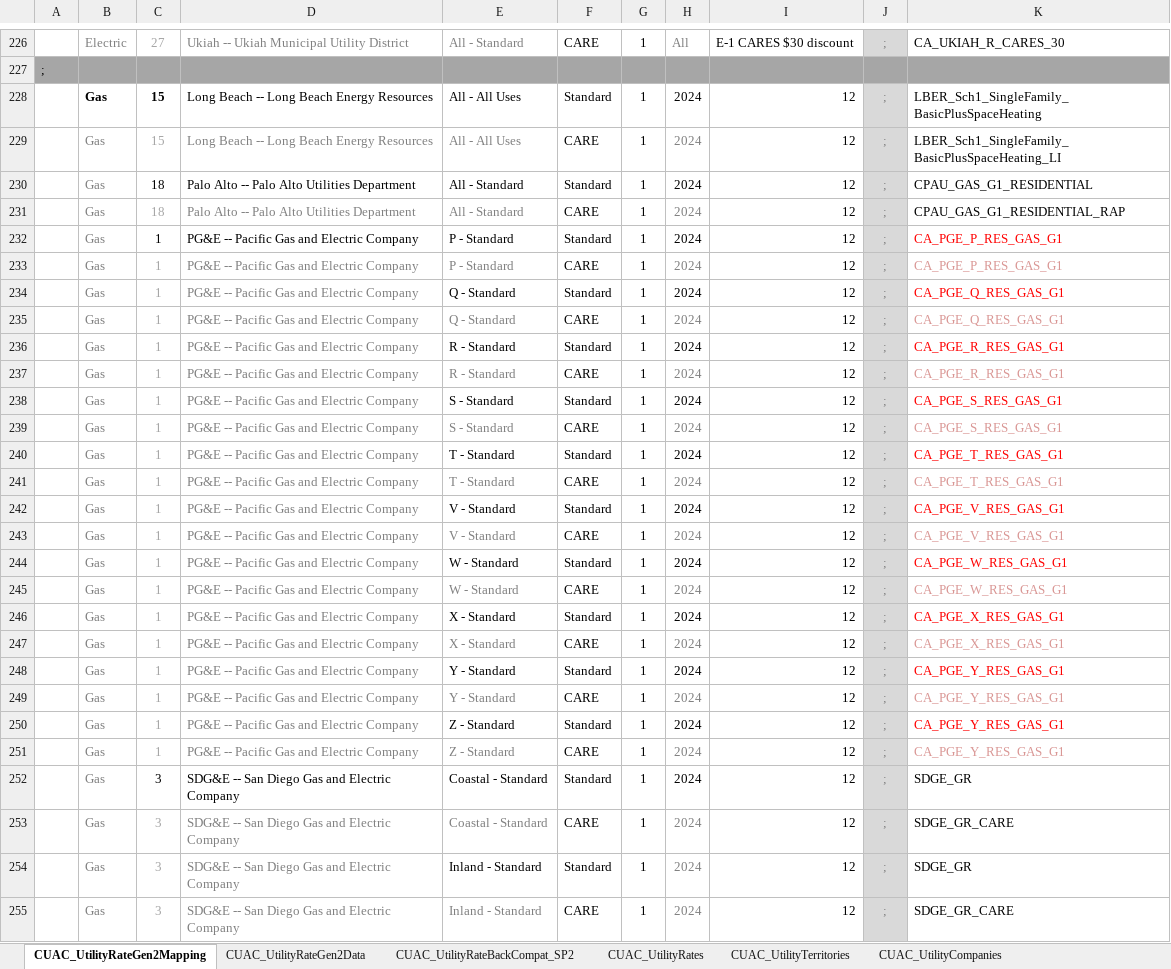
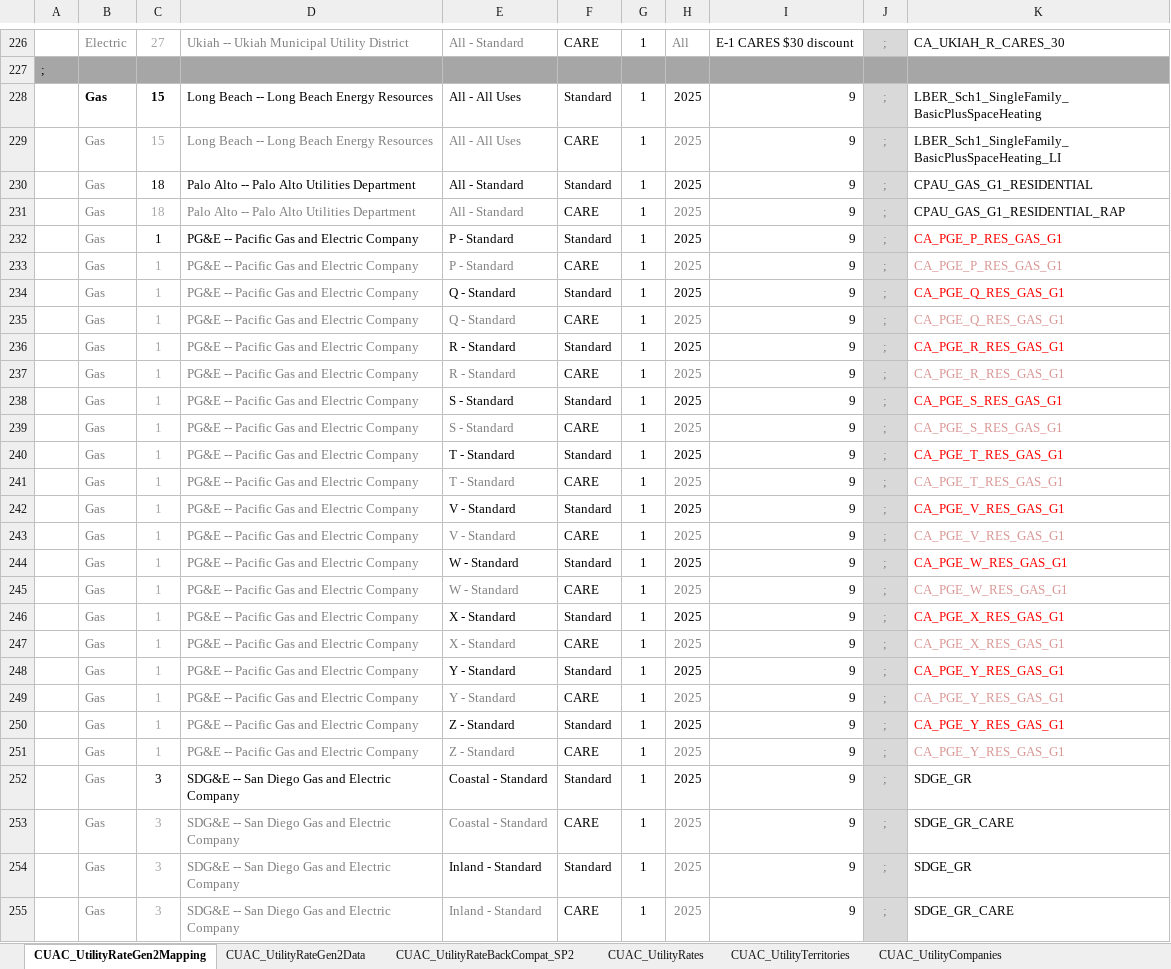
Before and after one commit to joesinger12/Test-Mirror-Workflow, an Excel workbook: Documentation/T24N/CUAC_UtilityCompaniesRatesTerritories.xlsx, sheet CUAC_UtilityRateGen2Mapping, drawn as a sheet; only a part is shown, gaps mark what is left out; values as stored, in another font and other column widths than the file's, no borders; the diff covers the shown part only; the diff names each change by its address in the sheet, - before the commit and + after, or states it on an @@ line.

Commit message:
CUAC rate updates 2025.09

```diff
--- a/Documentation/T24N/CUAC_UtilityCompaniesRatesTerritories.xlsx (sheet CUAC_UtilityRateGen2Mapping)
+++ b/Documentation/T24N/CUAC_UtilityCompaniesRatesTerritories.xlsx (sheet CUAC_UtilityRateGen2Mapping)
-H228:H255: 2024
+H228:H255: 2025
-I228:I255: 12
+I228:I255: 9
```
Also changed, not shown: 120 edited cells elsewhere in this sheet, sheet CUAC_UtilityRateGen2Data, formulas that keep their value, 13 other files.
